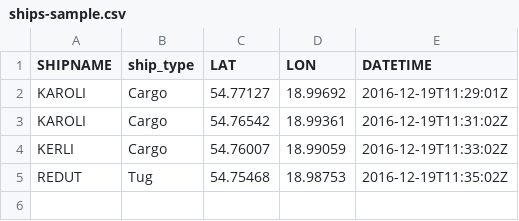
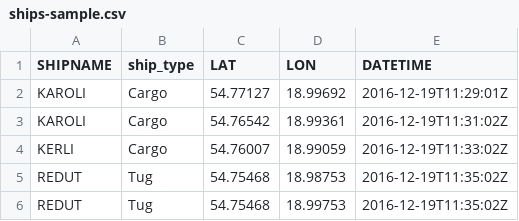
Before and after one commit to szymanskir/ShipsExplorer, a CSV file: data/ships-sample.csv, drawn as a sheet.

```diff
--- a/data/ships-sample.csv
+++ b/data/ships-sample.csv
@@ -5 +5,2 @@ KERLI,Cargo,54.76007,18.99059,2016-12-19T11:33:02Z
 REDUT,Tug,54.75468,18.98753,2016-12-19T11:35:02Z
+REDUT,Tug,54.75468,18.99753,2016-12-19T11:35:02Z
```
Also changed, not shown: 2 other files.
